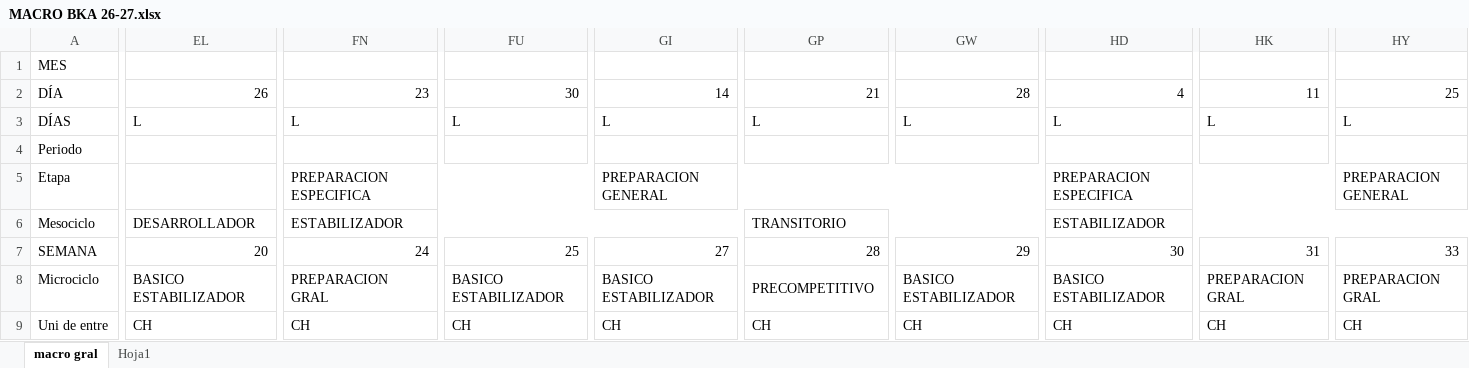
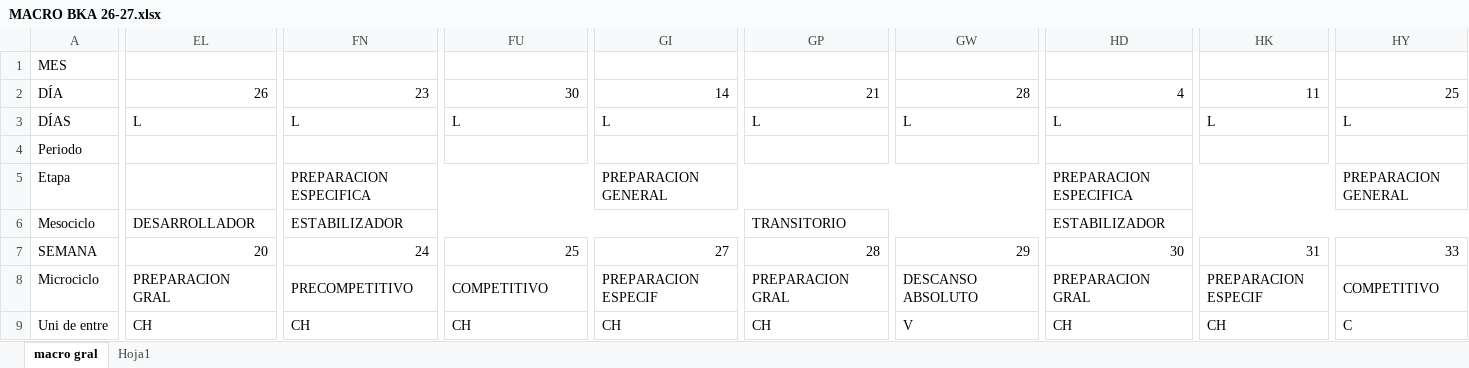
Before and after one commit to josemanueljaimemorales/APPBKA, an Excel workbook: modulos/plan-anual/MACRO BKA 26-27.xlsx, sheet macro gral, drawn as a sheet; only a part is shown, gaps mark what is left out; values as stored, in another font and other column widths than the file's, no cell formats; the diff covers the shown part only; the diff names each change by its address in the sheet, - before the commit and + after, or states it on an @@ line.

Commit message:
Add files via upload

```diff
--- a/modulos/plan-anual/MACRO BKA 26-27.xlsx (sheet macro gral)
+++ b/modulos/plan-anual/MACRO BKA 26-27.xlsx (sheet macro gral)
-EL8: BASICO ESTABILIZADOR
+EL8: PREPARACION GRAL
-FN8: PREPARACION GRAL
+FN8: PRECOMPETITIVO
-FU8: BASICO ESTABILIZADOR
+FU8: COMPETITIVO
-GI8: BASICO ESTABILIZADOR
+GI8: PREPARACION ESPECIF
-GP8: PRECOMPETITIVO
+GP8: PREPARACION GRAL
-GW8: BASICO ESTABILIZADOR
+GW8: DESCANSO ABSOLUTO
-HD8: BASICO ESTABILIZADOR
+HD8: PREPARACION GRAL
-HK8: PREPARACION GRAL
+HK8: PREPARACION ESPECIF
-HY8: PREPARACION GRAL
+HY8: COMPETITIVO
-GW9: CH
+GW9: V
-HY9: CH
+HY9: C
```
Also changed, not shown: 82 edited cells and merged cells elsewhere in this sheet, cell formats.
